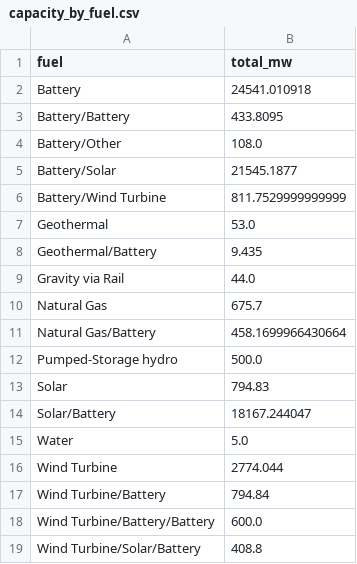
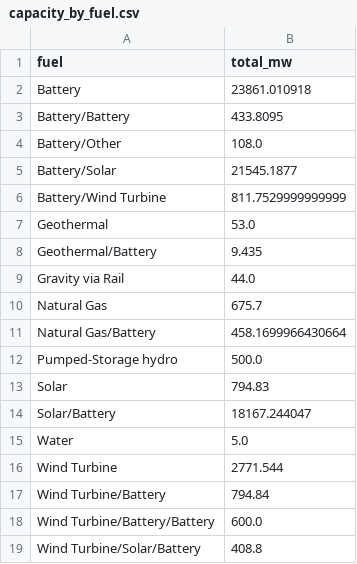
Before and after one commit to gkumarg/caiso-queue, a CSV file: reports/capacity_by_fuel.csv, drawn as a sheet.

```diff
--- a/reports/capacity_by_fuel.csv
+++ b/reports/capacity_by_fuel.csv
@@ -1,3 +1,3 @@
 fuel,total_mw
-Battery,24541.010918
+Battery,23861.010918
 Battery/Battery,433.8095
@@ -15,3 +15,3 @@ Solar/Battery,18167.244047
 Water,5.0
-Wind Turbine,2774.044
+Wind Turbine,2771.544
 Wind Turbine/Battery,794.84
```
Also changed, not shown: reports/project_timeline_delays.csv, reports/timeline_delay_by_fuel.csv, 9 other files.
